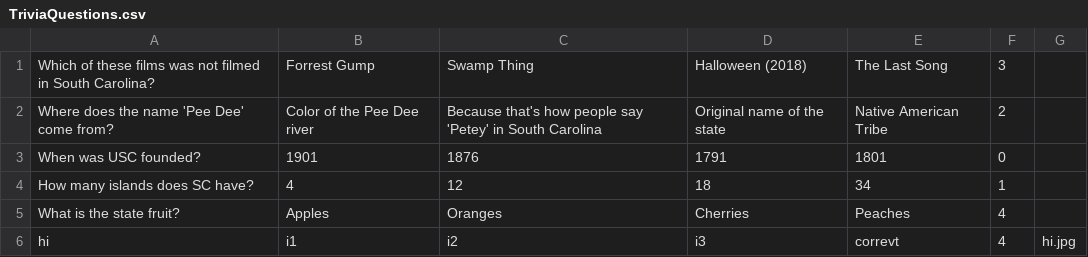
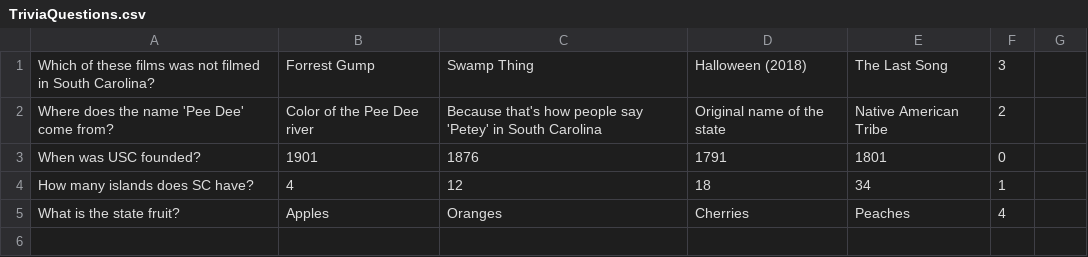
Before and after one commit to SCCapstone/teamMuseumKiosk, a CSV file: TriviaQuestions.csv, drawn as a sheet; the diff names each change by its address in the sheet, - before the commit and + after, or states it on an @@ line.

Commit message:
Update TriviaQuestions.csv

```diff
--- a/TriviaQuestions.csv
+++ b/TriviaQuestions.csv
-row 6: hi | i1 | i2 | i3 | correvt | 4 | hi.jpg
```
